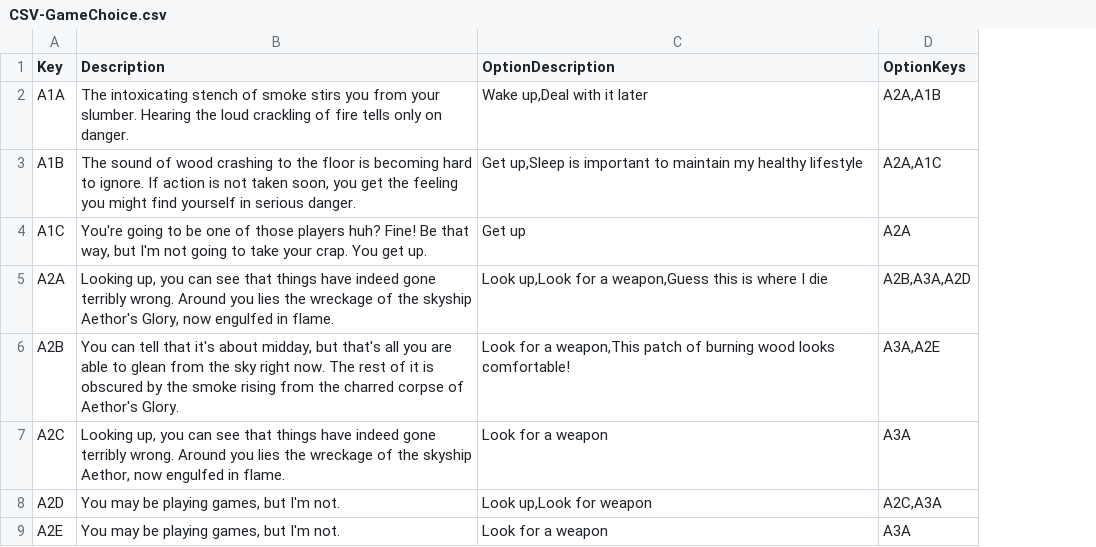
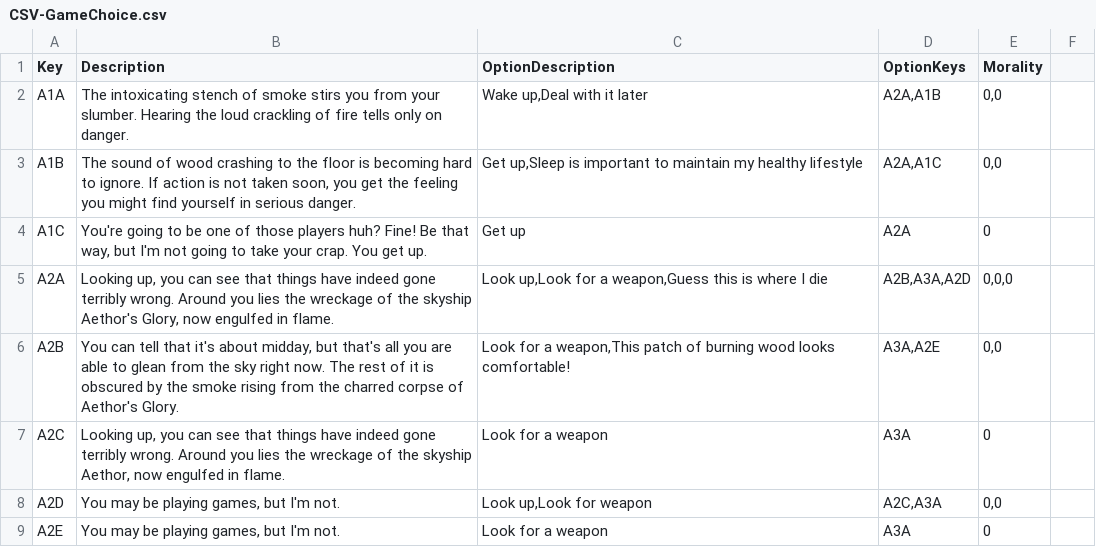
Before and after one commit to kevinkarnani/Decisions-Of-The-Damned, a CSV file: Labwork/Project/TBD TBG/CSV-GameChoice.csv, drawn as a sheet; only a part is shown; the diff names each change by its address in the sheet, - before the commit and + after, or states it on an @@ line.

Commit message:
Add morality to CSV

```diff
--- a/Labwork/Project/TBD TBG/CSV-GameChoice.csv
+++ b/Labwork/Project/TBD TBG/CSV-GameChoice.csv
+column E (Morality), rows 2-9: 0,0 | 0,0 | 0 | 0,0,0 | 0,0 | 0 | 0,0 | 0
+column F, empty
```
